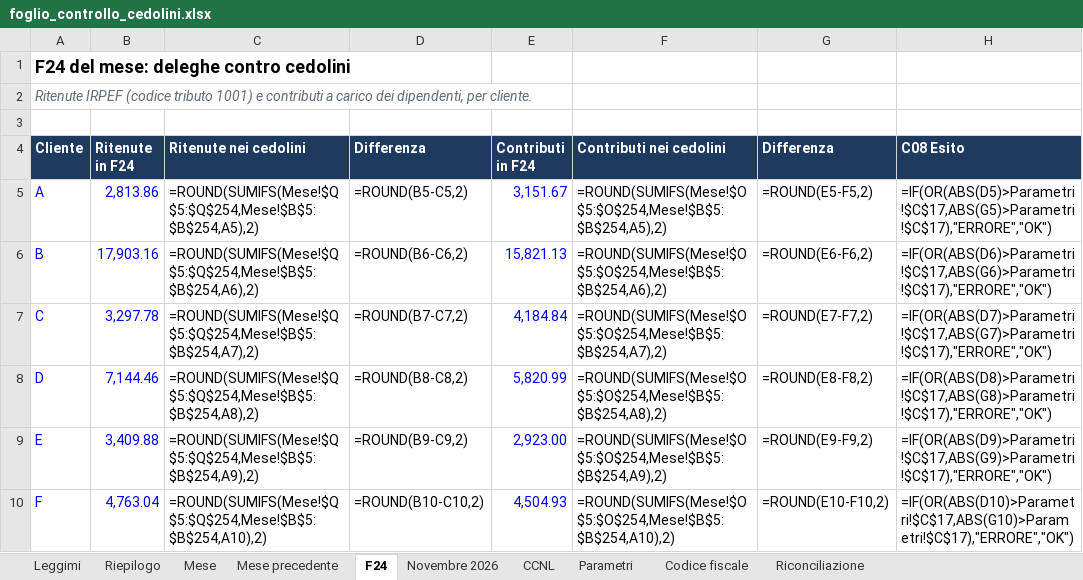
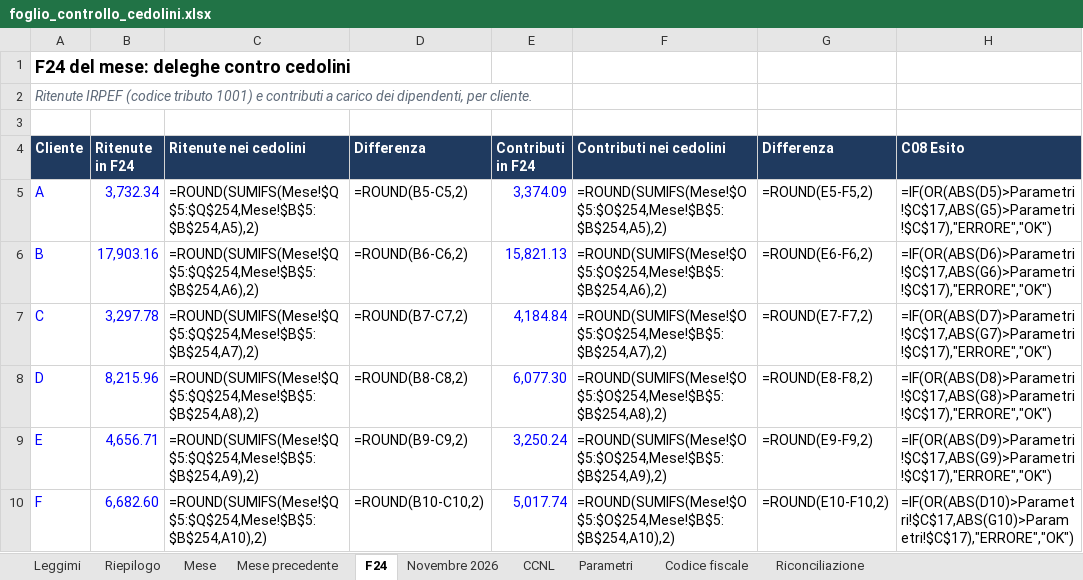
Before and after one commit to D0M3N1C0X/controlli-cedolini, an Excel workbook: deliverables/foglio_controllo_cedolini.xlsx, sheet F24, drawn as a sheet; values as stored, in another font and other column widths than the file's, no borders; formulas without a stored value are shown as written; conditional formats not drawn; the diff names each change by its address in the sheet, - before the commit and + after, or states it on an @@ line.

```diff
--- a/deliverables/foglio_controllo_cedolini.xlsx (sheet F24)
+++ b/deliverables/foglio_controllo_cedolini.xlsx (sheet F24)
-B5 (Ritenute in F24): 2,813.86
+B5 (Ritenute in F24): 3,732.34
-E5 (Contributi in F24): 3,151.67
+E5 (Contributi in F24): 3,374.09
-B8 (Ritenute in F24): 7,144.46
+B8 (Ritenute in F24): 8,215.96
-E8 (Contributi in F24): 5,820.99
+E8 (Contributi in F24): 6,077.30
-B9 (Ritenute in F24): 3,409.88
+B9 (Ritenute in F24): 4,656.71
-E9 (Contributi in F24): 2,923.00
+E9 (Contributi in F24): 3,250.24
-B10 (Ritenute in F24): 4,763.04
+B10 (Ritenute in F24): 6,682.60
-E10 (Contributi in F24): 4,504.93
+E10 (Contributi in F24): 5,017.74
```
Also changed, not shown: sheet Riconciliazione, sheet Mese, sheet Riepilogo, sheet Leggimi, 32 other files.
